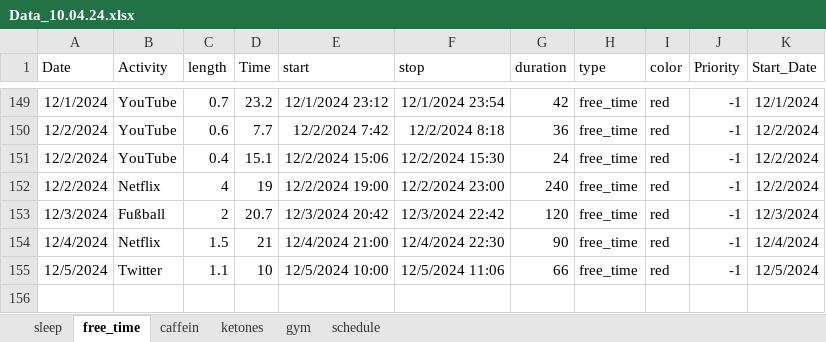
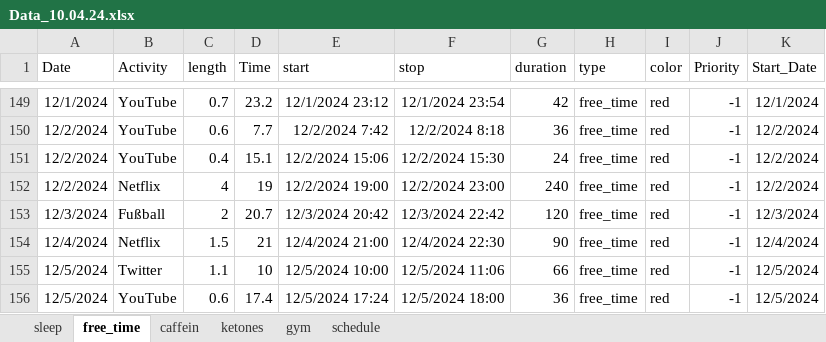
Before and after one commit to chris-kremer/dashapp, an Excel workbook: Data_10.04.24.xlsx, sheet free_time, drawn as a sheet; only a part is shown, gaps mark what is left out; values as stored, in another font and other column widths than the file's, no borders; the diff names each change by its address in the sheet, - before the commit and + after, or states it on an @@ line.

Commit message:
Automated update for Excel file

```diff
--- a/Data_10.04.24.xlsx (sheet free_time)
+++ b/Data_10.04.24.xlsx (sheet free_time)
+row 156: 12/5/2024 | YouTube | 0.6 | 17.4 | 12/5/2024 17:24 | 12/5/2024 18:00 | 36 | free_time | red | -1 | 12/5/2024
```
Also changed, not shown: sheet schedule.
